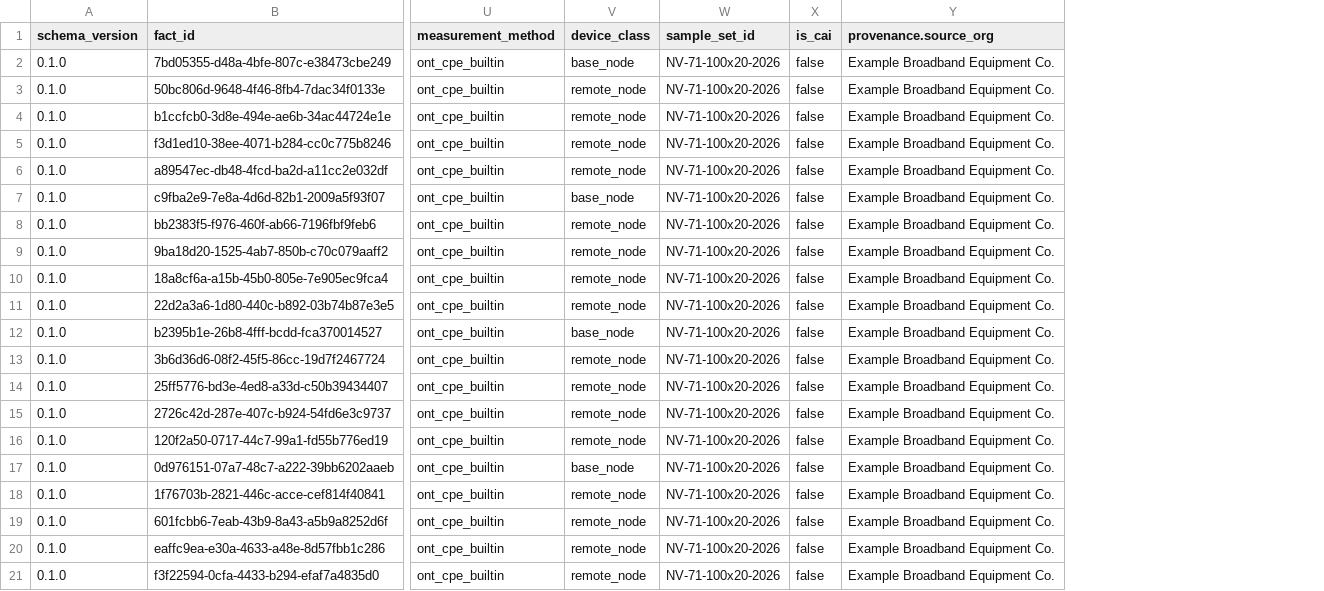
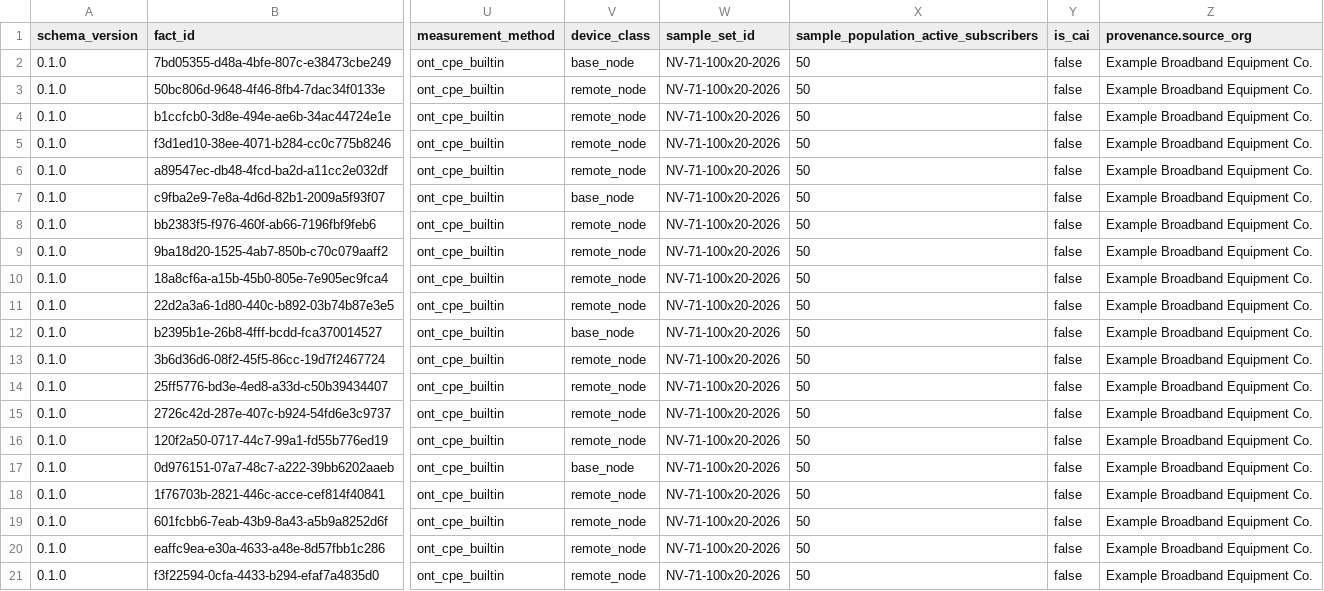
Before and after one commit to yichenglieng-code/bead-compliance-toolkit, a CSV file: examples/synthetic_factory_export.csv, drawn as a sheet; only a part is shown, gaps mark what is left out; the diff names each change by its address in the sheet, - before the commit and + after, or states it on an @@ line.

Commit message:
feat(report): validate NTIA sample sizes

```diff
--- a/examples/synthetic_factory_export.csv
+++ b/examples/synthetic_factory_export.csv
+column X, rows 1-21: sample_population_active_subscribers | 50 | 50 | 50 | 50 | 50 | 50 | 50 | 50 | 50 | 50 | 50 | 50 | 50 | 50 | 50 | 50 | 50 | 50 | 50 | 50
```
Also changed, not shown: examples/synthetic_factory_export.invalid.csv, 25 other files.
